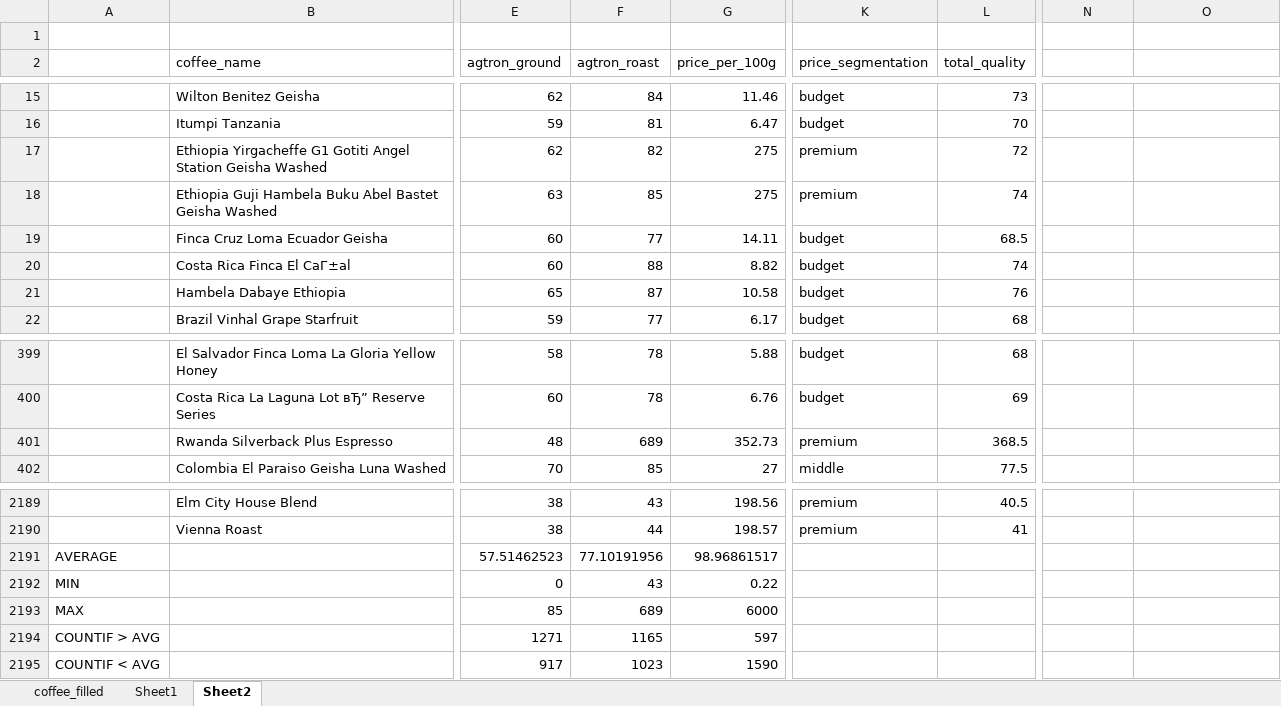
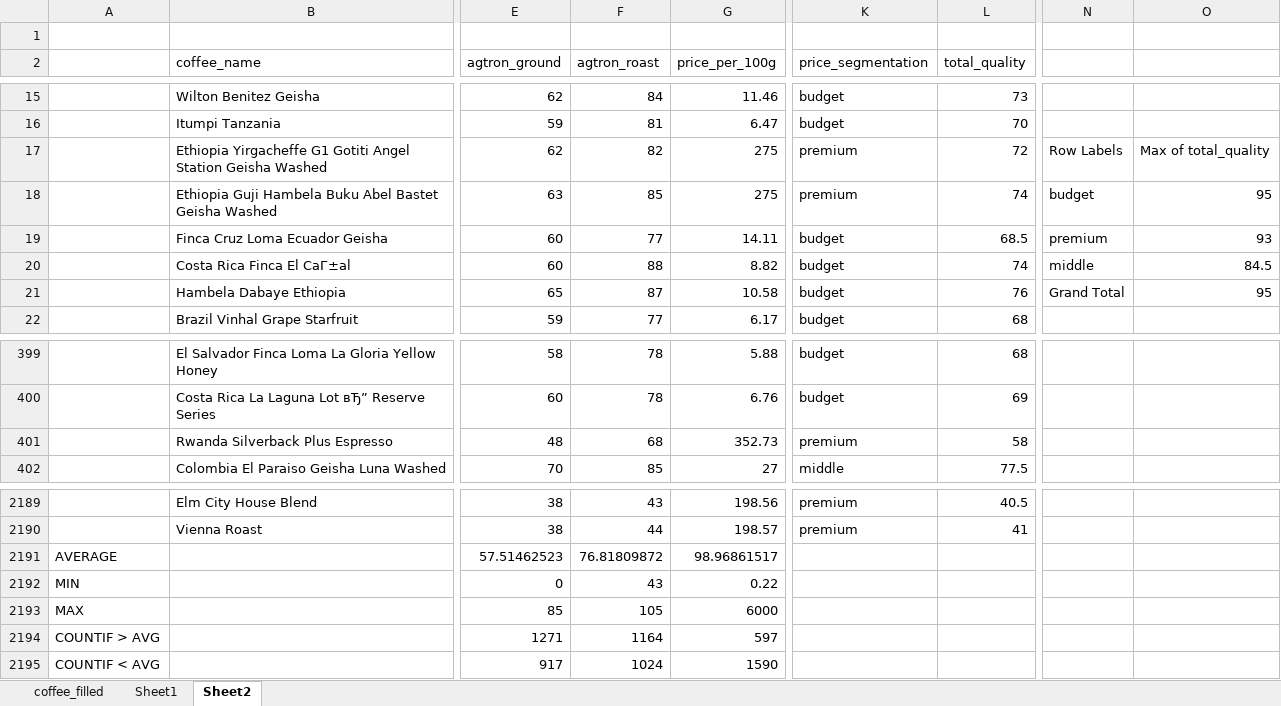
Before and after one commit to anialytic/Coffee-Value-Analysis-Price-Quality-and-Geography, an Excel workbook: visualization/coffee_filled.xlsx, sheet Sheet2, drawn as a sheet; only a part is shown, gaps mark what is left out; values as stored, in another font and other column widths than the file's, no borders; the diff names each change by its address in the sheet, - before the commit and + after, or states it on an @@ line.

Commit message:
Add max price

```diff
--- a/visualization/coffee_filled.xlsx (sheet Sheet2)
+++ b/visualization/coffee_filled.xlsx (sheet Sheet2)
-N17: (empty)
+N17: Row Labels
-O17: (empty)
+O17: Max of total_quality
-N18: (empty)
+N18: budget
-O18: (empty)
+O18: 95
-N19: (empty)
+N19: premium
-O19: (empty)
+O19: 93
-N20: (empty)
+N20: middle
-O20: (empty)
+O20: 84.5
-N21: (empty)
+N21: Grand Total
-O21: (empty)
+O21: 95
-F401 (agtron_roast): 689
+F401 (agtron_roast): 68
-L401 (total_quality): 368.5
+L401 (total_quality): 58
-F2191 (agtron_roast): 77.10191956
+F2191 (agtron_roast): 76.81809872
-F2193 (agtron_roast): 689
+F2193 (agtron_roast): 105
-F2194 (agtron_roast): 1165
+F2194 (agtron_roast): 1164
-F2195 (agtron_roast): 1023
+F2195 (agtron_roast): 1024
```
